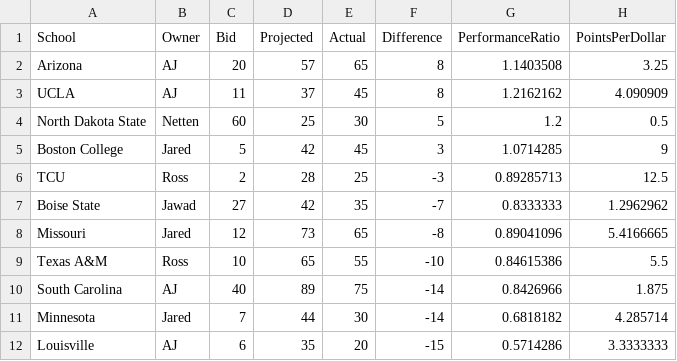
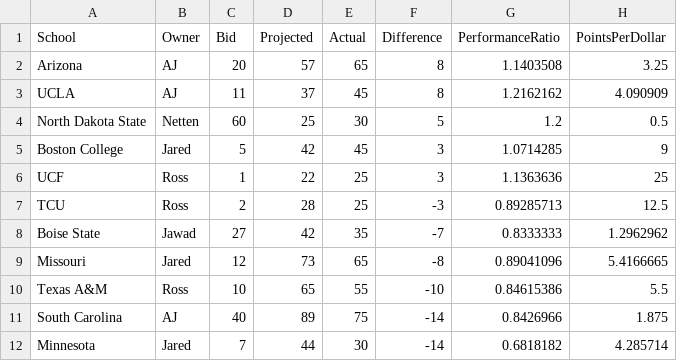
Before and after one commit to zo0o0ot/draft-scorer-nfl, a CSV file: leagify-result-stats/2025/2025LeagifySchoolStats.csv, drawn as a sheet; only a part is shown; the shorter side is filled out with more unchanged rows; the diff names each change by its address in the sheet, - before the commit and + after, or states it on an @@ line.

Commit message:
Pick 60: 🏈RJ Harvey🏈 from UCF gives 25 points to 👉Ross👈 via Trade

```diff
--- a/leagify-result-stats/2025/2025LeagifySchoolStats.csv
+++ b/leagify-result-stats/2025/2025LeagifySchoolStats.csv
+row 6: UCF | Ross | 1 | 22 | 25 | 3 | 1.1363636 | 25
```
Also changed, not shown: leagify-result-stats/2025/2025DraftPointsBySchool.csv, leagify-result-stats/2025/2025Flops.csv, 3 other files.
